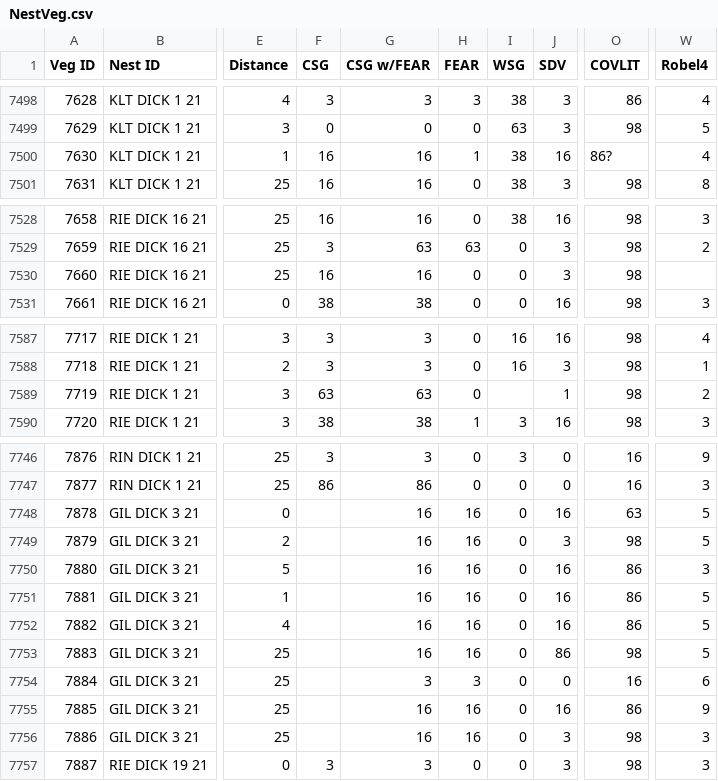
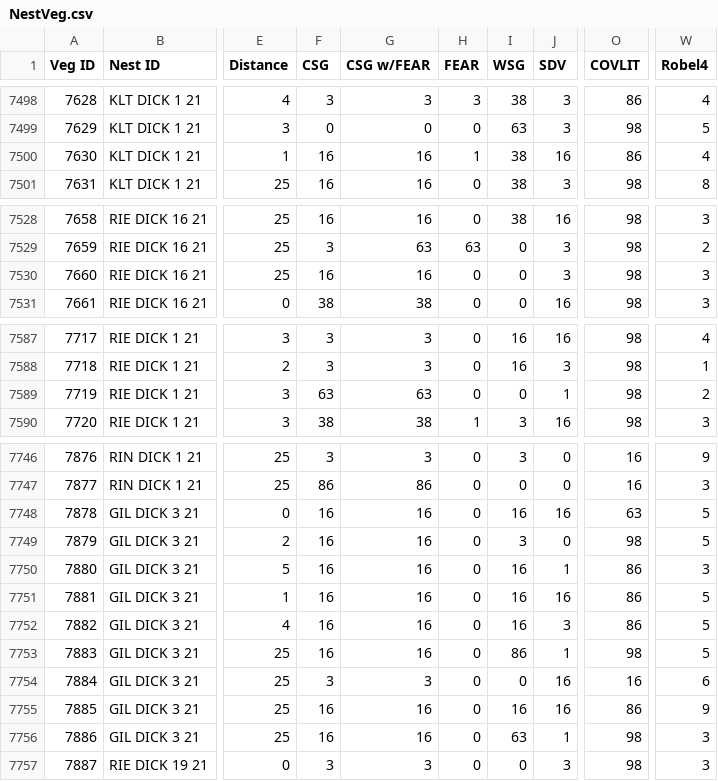
Before and after one commit to coonjaime/NestCameraAnalysis, a CSV file: 2_ESA Provisioning Analysis/Data_July2022/NestVeg.csv, drawn as a sheet; only a part is shown, gaps mark what is left out; the diff names each change by its address in the sheet, - before the commit and + after, or states it on an @@ line.

Commit message:
Tweaking NestlingNums and NestVeg
Some nests had typos/inconsistent naming for NestIDSession in NestlingNums, which caused issues when joining to VM. Went through and fixed those.

Issues with NAs when summarizing NestVeg. Went into data sheets on box and filled in blanks. Also filtered out row for 235 EAKI cup quadrat (no data since over water)

VM, PB, and NB .RData files should be updated now and ready for analysis. Still need updated spreadsheets for filming sessions that have been completed since 4.2.22. We should make sure to check which filming sessions are incomplete and update which sessions are filtered out as well

```diff
--- a/2_ESA Provisioning Analysis/Data_July2022/NestVeg.csv
+++ b/2_ESA Provisioning Analysis/Data_July2022/NestVeg.csv
-O7500 (COVLIT): 86?
+O7500 (COVLIT): 86
-W7530 (Robel4): (empty)
+W7530 (Robel4): 3
-I7589 (WSG): (empty)
+I7589 (WSG): 0
-F7748:F7753 (CSG): (empty)
+F7748:F7753 (CSG): 16
-H7748:H7753 (FEAR): 16
+H7748:H7753 (FEAR): 0
-I7748 (WSG): 0
+I7748 (WSG): 16
-I7749 (WSG): 0
+I7749 (WSG): 3
-J7749 (SDV): 3
+J7749 (SDV): 0
-I7750:I7752 (WSG): 0
+I7750:I7752 (WSG): 16
-J7750 (SDV): 16
+J7750 (SDV): 1
-J7752 (SDV): 16
+J7752 (SDV): 3
-I7753 (WSG): 0
+I7753 (WSG): 86
-J7753 (SDV): 86
+J7753 (SDV): 1
-F7754 (CSG): (empty)
+F7754 (CSG): 3
-H7754 (FEAR): 3
+H7754 (FEAR): 0
-J7754 (SDV): 0
+J7754 (SDV): 16
-F7755:F7756 (CSG): (empty)
+F7755:F7756 (CSG): 16
-H7755:H7756 (FEAR): 16
+H7755:H7756 (FEAR): 0
-I7755 (WSG): 0
+I7755 (WSG): 16
-I7756 (WSG): 0
+I7756 (WSG): 63
-J7756 (SDV): 3
+J7756 (SDV): 1
```
Also changed, not shown: 5 other files.
